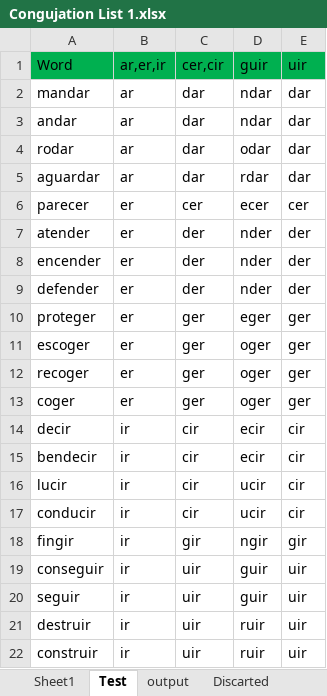
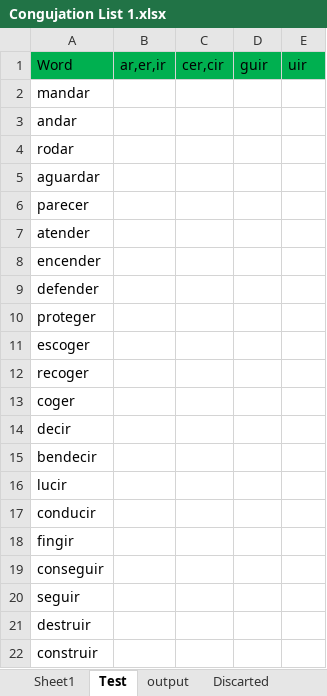
Before and after one commit to Shamsul1/Download-Conjugation, an Excel workbook: Resources/Congujation List 1.xlsx, sheet Test, drawn as a sheet; values as stored, in another font and other column widths than the file's, no borders; the diff names each change by its address in the sheet, - before the commit and + after, or states it on an @@ line.

```diff
--- a/Resources/Congujation List 1.xlsx (sheet Test)
+++ b/Resources/Congujation List 1.xlsx (sheet Test)
-B2:B5: ar
+B2:B5: (empty)
-C2:C5: dar
+C2:C5: (empty)
-D2:D3: ndar
+D2:D3: (empty)
-E2:E5: dar
+E2:E5: (empty)
-D4: odar
+D4: (empty)
-D5: rdar
+D5: (empty)
-B6:B13: er
+B6:B13: (empty)
-C6: cer
+C6: (empty)
-D6: ecer
+D6: (empty)
-E6: cer
+E6: (empty)
-C7:C9: der
+C7:C9: (empty)
-D7:D9: nder
+D7:D9: (empty)
-E7:E9: der
+E7:E9: (empty)
-C10:C13: ger
+C10:C13: (empty)
-D10: eger
+D10: (empty)
-E10:E13: ger
+E10:E13: (empty)
-D11:D13: oger
+D11:D13: (empty)
-B14:B22: ir
+B14:B22: (empty)
-C14:C17: cir
+C14:C17: (empty)
-D14:D15: ecir
+D14:D15: (empty)
-E14:E17: cir
+E14:E17: (empty)
-D16:D17: ucir
+D16:D17: (empty)
-C18: gir
+C18: (empty)
-D18: ngir
+D18: (empty)
-E18: gir
+E18: (empty)
-C19:C22: uir
+C19:C22: (empty)
-D19:D20: guir
+D19:D20: (empty)
-E19:E22: uir
+E19:E22: (empty)
-D21:D22: ruir
+D21:D22: (empty)
```
Also changed, not shown: sheet output, sheet Sheet1, sheet Discarted, 1 other file.
